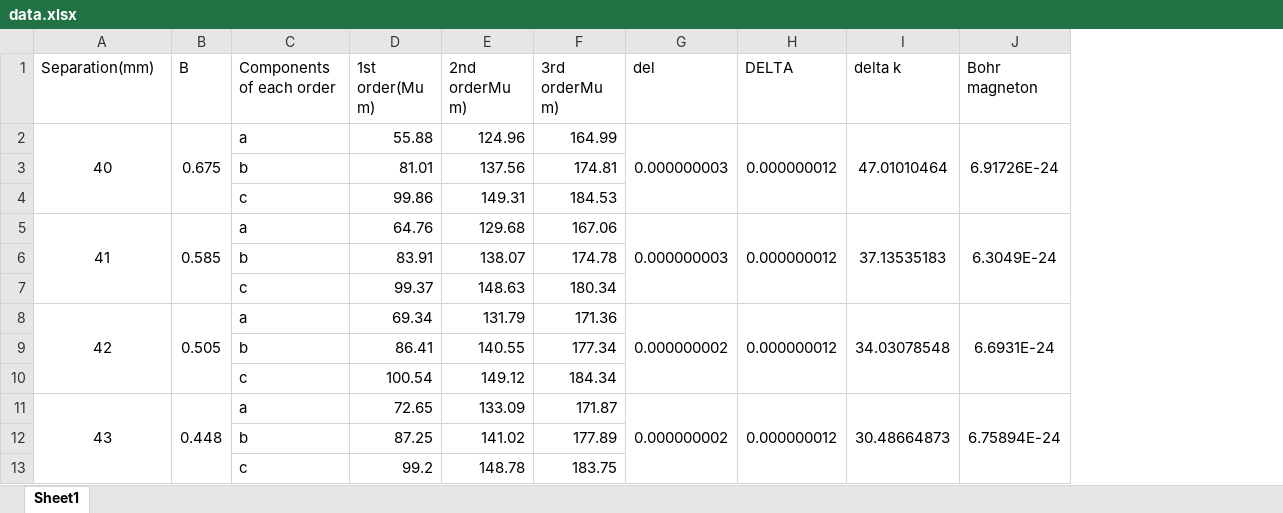
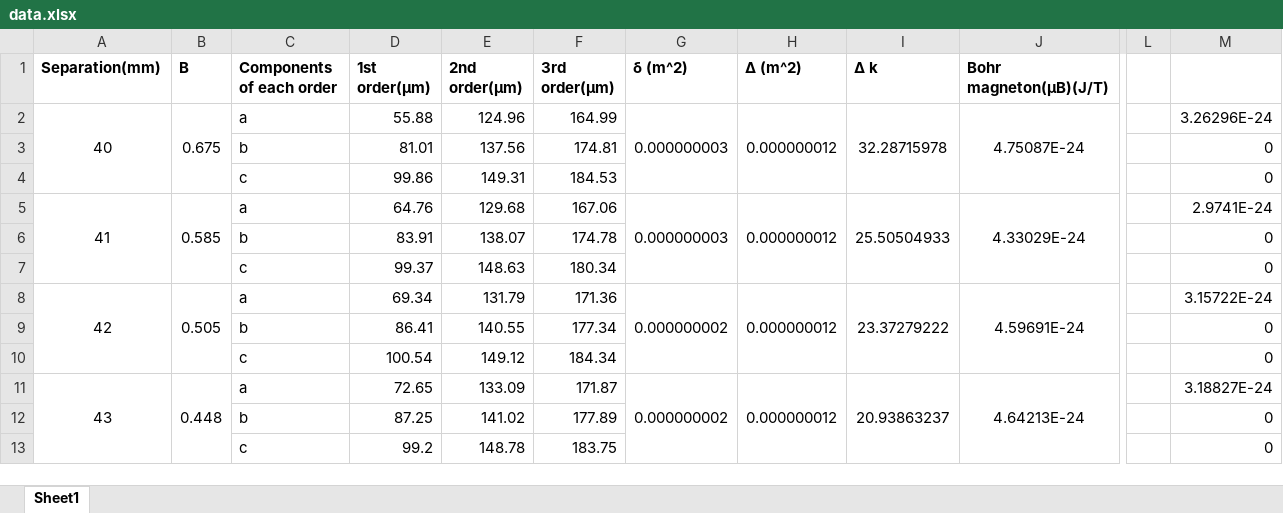
Before and after one commit to sSteam-cube/P_345-P_343-Laboratory-Resources, an Excel workbook: zeeman/data.xlsx, sheet Sheet1, drawn as a sheet; only a part is shown, gaps mark what is left out; values as stored, in another font and other column widths than the file's, no borders; removed rows and columns are numbered as before the commit, all else as after; the diff covers the shown part only; the diff names each change by its address in the sheet, - before the commit and + after, or states it on an @@ line.

Commit message:
zeeman

```diff
--- a/zeeman/data.xlsx (sheet Sheet1)
+++ b/zeeman/data.xlsx (sheet Sheet1)
-column I (delta k), rows 2-11: 47.01010464 |  |  | 37.13535183 |  |  | 34.03078548 |  |  | 30.48664873
-column J (Bohr magneton), rows 2-11: 6.91726E-24 |  |  | 6.3049E-24 |  |  | 6.6931E-24 |  |  | 6.75894E-24
+column I (Δ k), rows 2-11: 32.28715978 |  |  | 25.50504933 |  |  | 23.37279222 |  |  | 20.93863237
+column J (Bohr magneton(μB)(J/T)), rows 2-11: 4.75087E-24 |  |  | 4.33029E-24 |  |  | 4.59691E-24 |  |  | 4.64213E-24
+column L, empty
+column M, rows 2-13: 3.26296E-24 | 0 | 0 | 2.9741E-24 | 0 | 0 | 3.15722E-24 | 0 | 0 | 3.18827E-24 | 0 | 0
-A1:H1 bold: off
+A1:H1 bold: on
-D1: 1st order(Mu m)
+D1: 1st order(μm)
-E1: 2nd orderMu m)
+E1: 2nd order(μm)
-F1: 3rd orderMu m)
+F1: 3rd order(μm)
-G1: del
+G1: δ (m^2)
-H1: DELTA
+H1: Δ (m^2)
```
Also changed, not shown: 1 added column elsewhere in this sheet, 48 other files.
